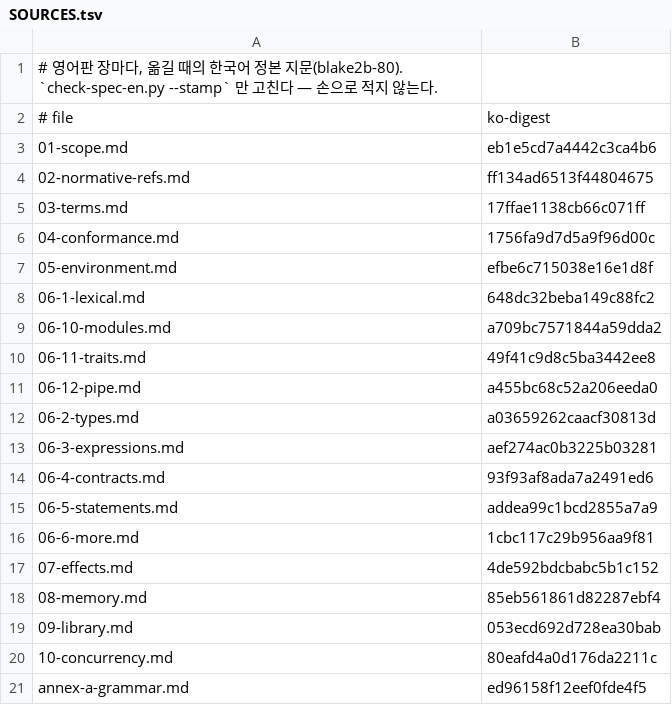
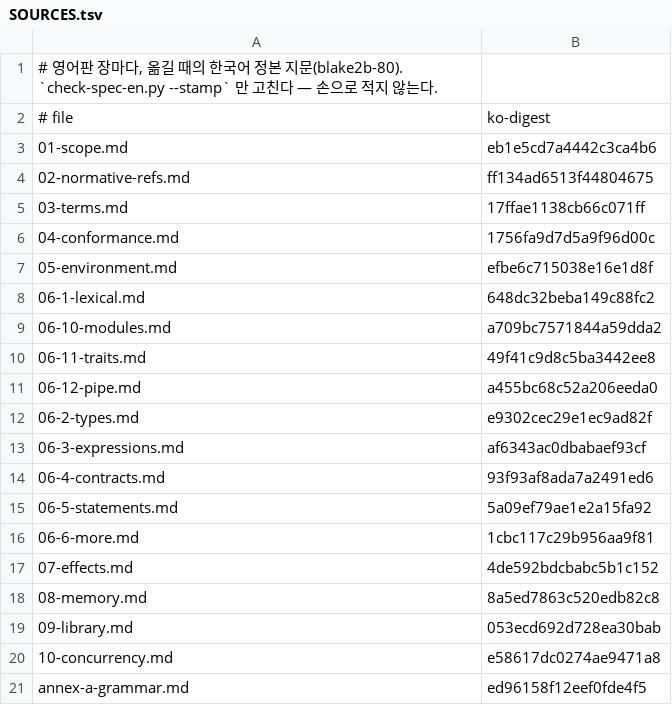
Before and after one commit to rubidus-api/lowent_lang, a TSV file: docs/spec/canon-en/SOURCES.tsv, drawn as a sheet.

```diff
--- a/docs/spec/canon-en/SOURCES.tsv
+++ b/docs/spec/canon-en/SOURCES.tsv
@@ -11,11 +11,11 @@
 06-12-pipe.md	a455bc68c52a206eeda0
-06-2-types.md	a03659262caacf30813d
-06-3-expressions.md	aef274ac0b3225b03281
+06-2-types.md	e9302cec29e1ec9ad82f
+06-3-expressions.md	af6343ac0dbabaef93cf
 06-4-contracts.md	93f93af8ada7a2491ed6
-06-5-statements.md	addea99c1bcd2855a7a9
+06-5-statements.md	5a09ef79ae1e2a15fa92
 06-6-more.md	1cbc117c29b956aa9f81
 07-effects.md	4de592bdcbabc5b1c152
-08-memory.md	85eb561861d82287ebf4
+08-memory.md	8a5ed7863c520edb82c8
 09-library.md	053ecd692d728ea30bab
-10-concurrency.md	80eafd4a0d176da2211c
+10-concurrency.md	e58617dc0274ae9471a8
 annex-a-grammar.md	ed96158f12eef0fde4f5
```
Also changed, not shown: docs/spec/BUILTIN-PROBES.tsv, docs/spec/BUILTIN-SIGNATURES.tsv, 48 other files.
